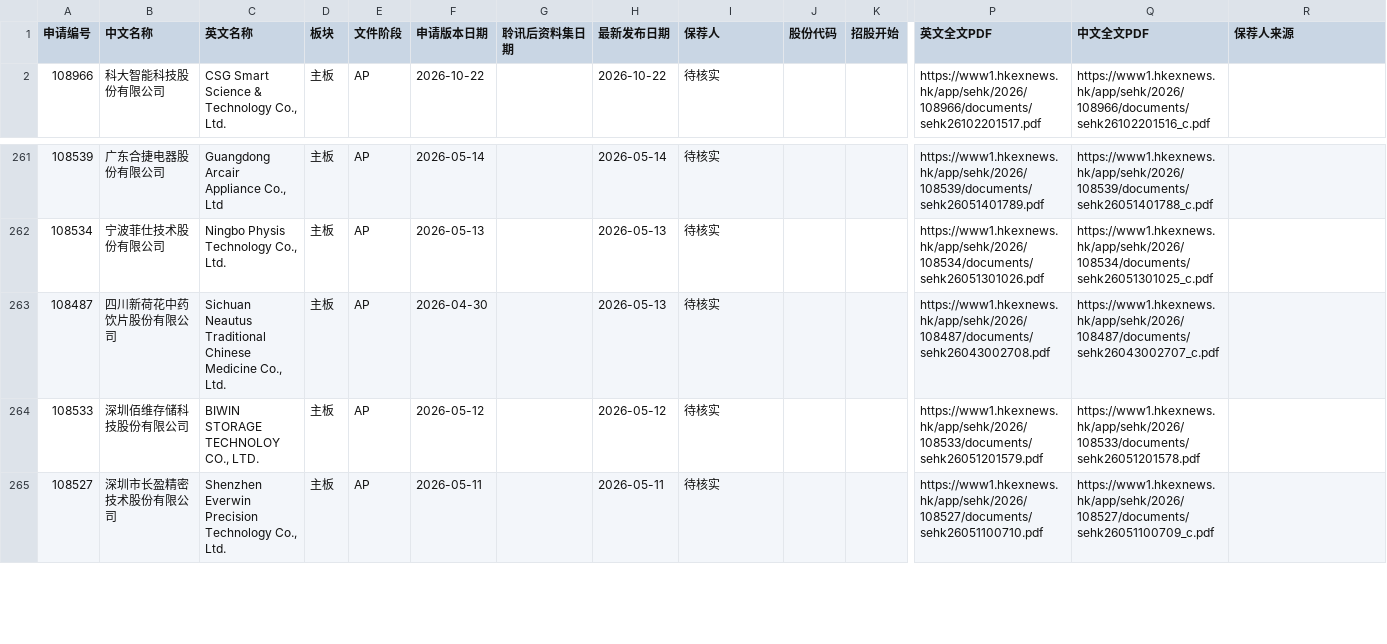
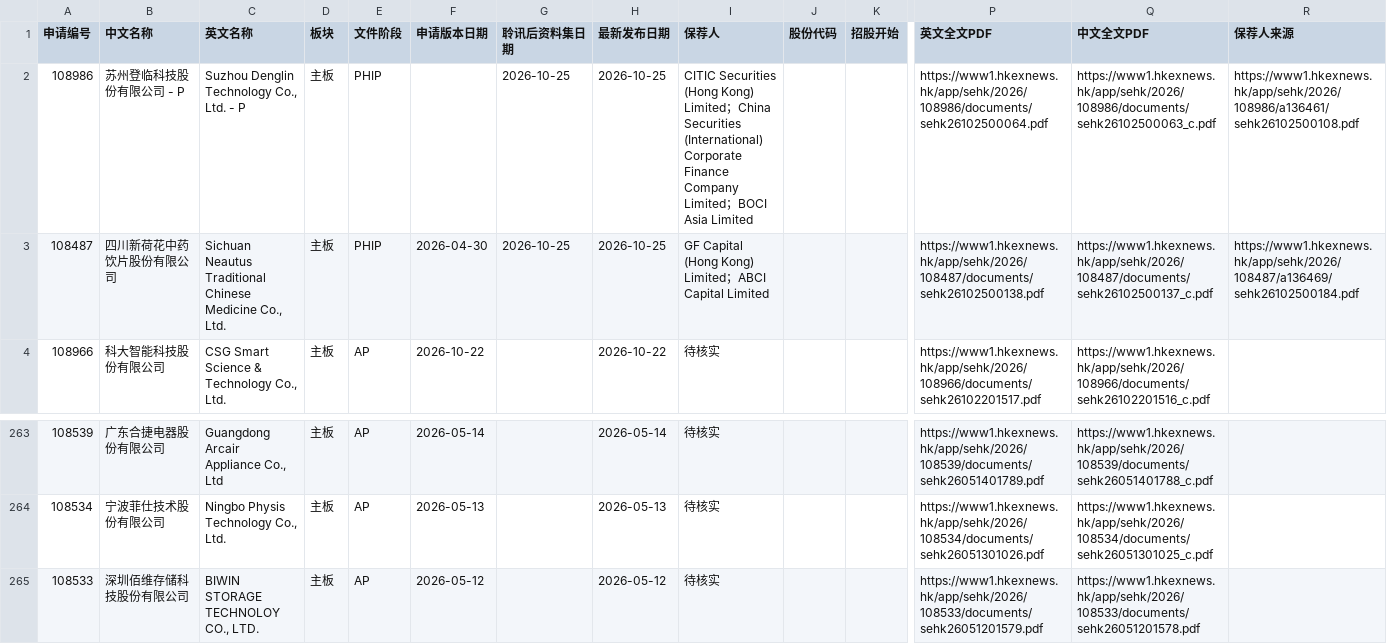
Before and after one commit to xiaoxiao1217xx/hk-ipo-daily-monitor, a CSV file: 最新清单.csv, drawn as a sheet; only a part is shown, gaps mark what is left out; the shorter side is filled out with more unchanged rows; removed rows and columns are numbered as before the commit, all else as after; rows hold the shown columns only; the diff names each change by its address in the sheet, - before the commit and + after, or states it on an @@ line.

```diff
--- a/最新清单.csv
+++ b/最新清单.csv
+row 2: 108986 | 苏州登临科技股份有限公司 - P | Suzhou Denglin Technology Co., Ltd. - P | 主板 | PHIP |  | 2026-10-25 | 2026-10-25 | CITIC Securities (Hong Kong) Limited；China Securities (International) Corporate Finance Company Limited；BOCI Asia Limited |  |  | https://www1.hkexnews.hk/app/sehk/2026/108986/documents/sehk26102500064.pdf | https://www1.hkexnews.hk/app/sehk/2026/108986/documents/sehk26102500063_c.pdf | https://www1.hkexnews.hk/app/sehk/2026/108986/a136461/sehk26102500108.pdf
+row 3: 108487 | 四川新荷花中药饮片股份有限公司 | Sichuan Neautus Traditional Chinese Medicine Co., Ltd. | 主板 | PHIP | 2026-04-30 | 2026-10-25 | 2026-10-25 | GF Capital (Hong Kong) Limited；ABCI Capital Limited |  |  | https://www1.hkexnews.hk/app/sehk/2026/108487/documents/sehk26102500138.pdf | https://www1.hkexnews.hk/app/sehk/2026/108487/documents/sehk26102500137_c.pdf | https://www1.hkexnews.hk/app/sehk/2026/108487/a136469/sehk26102500184.pdf
-row 263: 108487 | 四川新荷花中药饮片股份有限公司 | Sichuan Neautus Traditional Chinese Medicine Co., Ltd. | 主板 | AP | 2026-04-30 |  | 2026-05-13 | 待核实 |  |  | https://www1.hkexnews.hk/app/sehk/2026/108487/documents/sehk26043002708.pdf | https://www1.hkexnews.hk/app/sehk/2026/108487/documents/sehk26043002707_c.pdf
```
Also changed, not shown: 3 other files.
